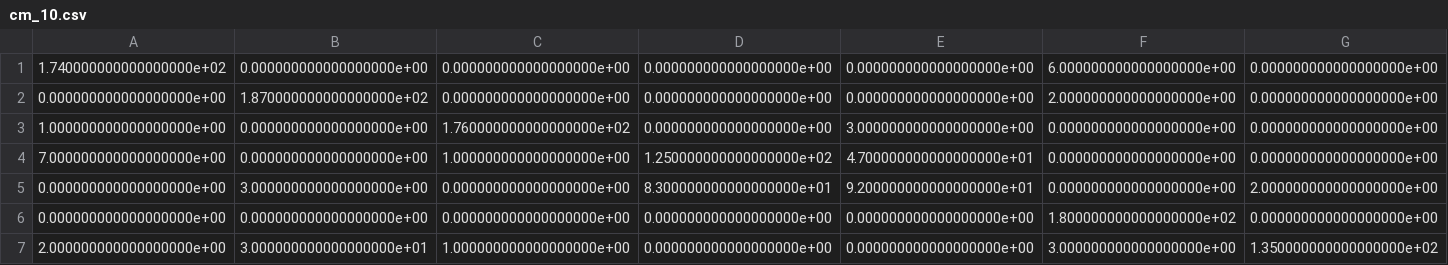
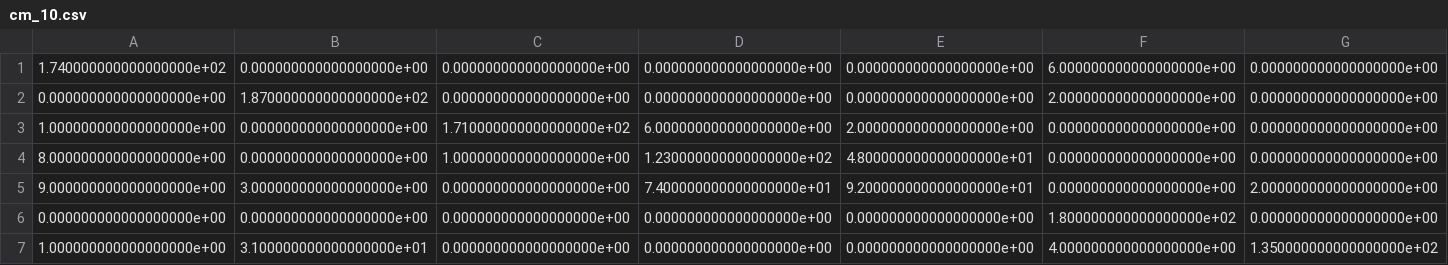
Before and after one commit to PaggeliD/ml-project-in-human-activity-recognition, a CSV file: LOSO_TREES/confusion_matrices/cm_10.csv, drawn as a sheet.

```diff
--- a/LOSO_TREES/confusion_matrices/cm_10.csv
+++ b/LOSO_TREES/confusion_matrices/cm_10.csv
@@ -2,6 +2,6 @@
 0.000000000000000000e+00,1.870000000000000000e+02,0.000000000000000000e+00,0.000000000000000000e+00,0.000000000000000000e+00,2.000000000000000000e+00,0.000000000000000000e+00
-1.000000000000000000e+00,0.000000000000000000e+00,1.760000000000000000e+02,0.000000000000000000e+00,3.000000000000000000e+00,0.000000000000000000e+00,0.000000000000000000e+00
-7.000000000000000000e+00,0.000000000000000000e+00,1.000000000000000000e+00,1.250000000000000000e+02,4.700000000000000000e+01,0.000000000000000000e+00,0.000000000000000000e+00
-0.000000000000000000e+00,3.000000000000000000e+00,0.000000000000000000e+00,8.300000000000000000e+01,9.200000000000000000e+01,0.000000000000000000e+00,2.000000000000000000e+00
+1.000000000000000000e+00,0.000000000000000000e+00,1.710000000000000000e+02,6.000000000000000000e+00,2.000000000000000000e+00,0.000000000000000000e+00,0.000000000000000000e+00
+8.000000000000000000e+00,0.000000000000000000e+00,1.000000000000000000e+00,1.230000000000000000e+02,4.800000000000000000e+01,0.000000000000000000e+00,0.000000000000000000e+00
+9.000000000000000000e+00,3.000000000000000000e+00,0.000000000000000000e+00,7.400000000000000000e+01,9.200000000000000000e+01,0.000000000000000000e+00,2.000000000000000000e+00
 0.000000000000000000e+00,0.000000000000000000e+00,0.000000000000000000e+00,0.000000000000000000e+00,0.000000000000000000e+00,1.800000000000000000e+02,0.000000000000000000e+00
-2.000000000000000000e+00,3.000000000000000000e+01,1.000000000000000000e+00,0.000000000000000000e+00,0.000000000000000000e+00,3.000000000000000000e+00,1.350000000000000000e+02
+1.000000000000000000e+00,3.100000000000000000e+01,0.000000000000000000e+00,0.000000000000000000e+00,0.000000000000000000e+00,4.000000000000000000e+00,1.350000000000000000e+02
```
Also changed, not shown: LOSO_TREES/confusion_matrices/cm_1.csv, LOSO_TREES/confusion_matrices/cm_2.csv, 20 other files.
